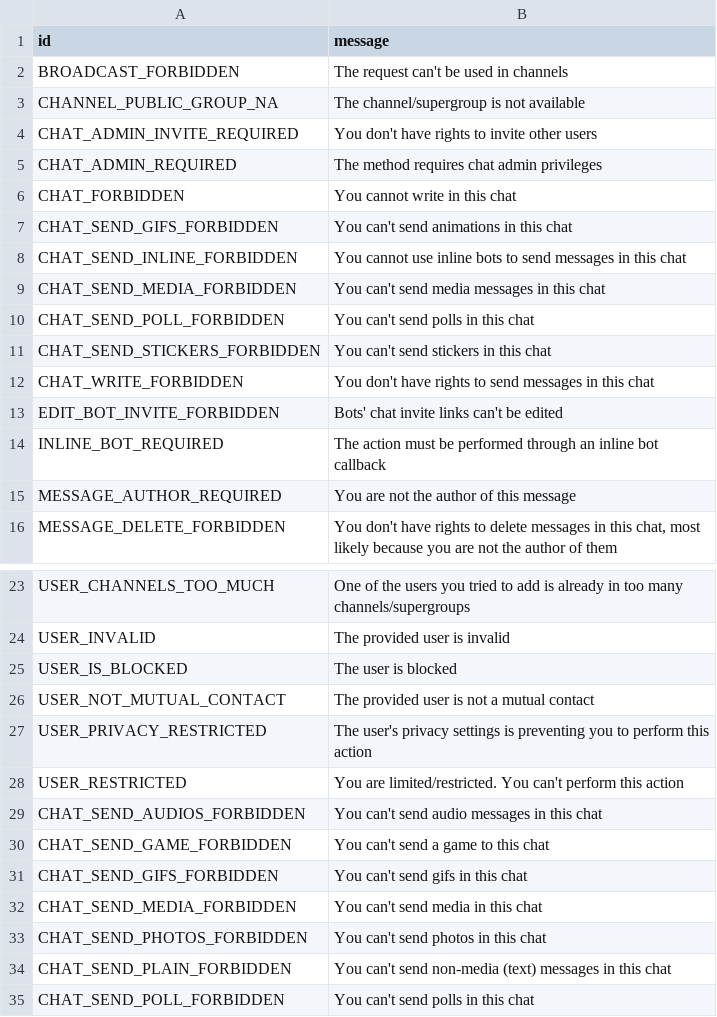
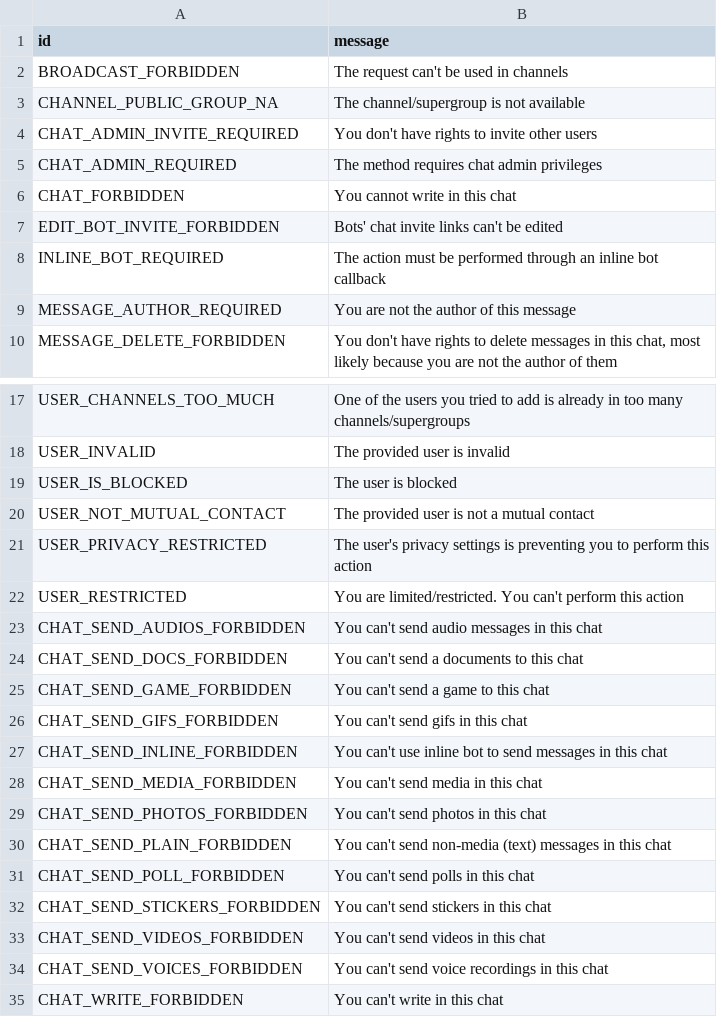
Before and after one commit to Mayuri-Chan/pyrofork, a TSV file: compiler/errors/source/403_FORBIDDEN.tsv, drawn as a sheet; only a part is shown, gaps mark what is left out; the shorter side is filled out with more unchanged rows; removed rows and columns are numbered as before the commit, all else as after; the diff names each change by its address in the sheet, - before the commit and + after, or states it on an @@ line.

Commit message:
Pyrofork: Add CHAT_SEND_DOCS_FORBIDDEN to known errors and remove some duplicate
Signed-off-by: wulan17 <wulan17@nusantararom.org>

```diff
--- a/compiler/errors/source/403_FORBIDDEN.tsv
+++ b/compiler/errors/source/403_FORBIDDEN.tsv
-row 7: CHAT_SEND_GIFS_FORBIDDEN | You can't send animations in this chat
-row 8: CHAT_SEND_INLINE_FORBIDDEN | You cannot use inline bots to send messages in this chat
-row 9: CHAT_SEND_MEDIA_FORBIDDEN | You can't send media messages in this chat
-row 10: CHAT_SEND_POLL_FORBIDDEN | You can't send polls in this chat
-row 11: CHAT_SEND_STICKERS_FORBIDDEN | You can't send stickers in this chat
-row 12: CHAT_WRITE_FORBIDDEN | You don't have rights to send messages in this chat
+row 24: CHAT_SEND_DOCS_FORBIDDEN | You can't send a documents to this chat
+row 27: CHAT_SEND_INLINE_FORBIDDEN | You can't use inline bot to send messages in this chat
```
